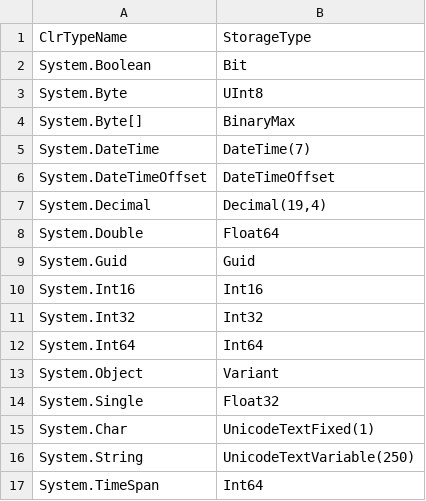
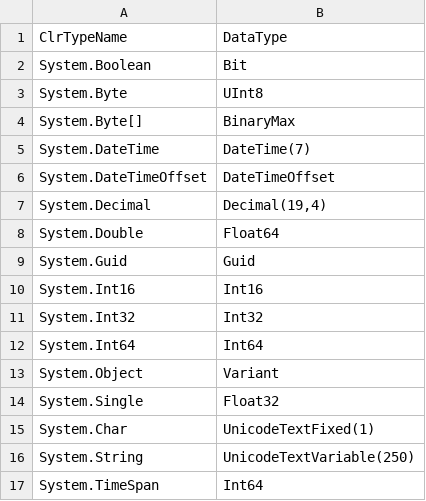
Before and after one commit to isoquark/isocore.data, a CSV file: IQ.Core.Framework/Data/Resources/DefaultClrStorageTypeMap.csv, drawn as a sheet.

Commit message:
Changed StorageType->DataType terminology

```diff
--- a/IQ.Core.Framework/Data/Resources/DefaultClrStorageTypeMap.csv
+++ b/IQ.Core.Framework/Data/Resources/DefaultClrStorageTypeMap.csv
@@ -1,2 +1,2 @@
-ClrTypeName|StorageType
+ClrTypeName|DataType
 System.Boolean|Bit
```
Also changed, not shown: IQ.Core.Framework/Data/Resources/DefaultStorageKindAspects.csv, 24 other files.
